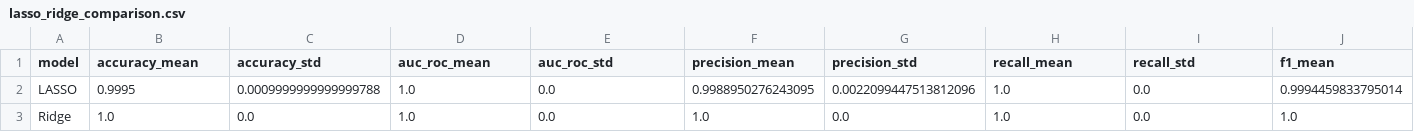
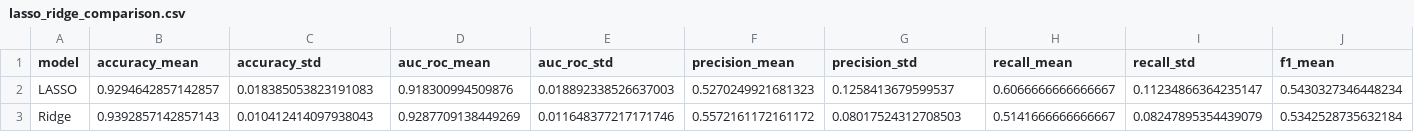
Before and after one commit to A-Kuo/Congressional-Semantics-NLP-to-Economics-Bill-Decisions, a CSV file: results/tables/lasso_ridge_comparison.csv, drawn as a sheet; only a part is shown; the diff covers the shown part only; the diff names each change by its address in the sheet, - before the commit and + after, or states it on an @@ line.

```diff
--- a/results/tables/lasso_ridge_comparison.csv
+++ b/results/tables/lasso_ridge_comparison.csv
-B2 (accuracy_mean): 0.9995
+B2 (accuracy_mean): 0.9294642857142857
-C2 (accuracy_std): 0.0009999999999999788
+C2 (accuracy_std): 0.018385053823191083
-D2 (auc_roc_mean): 1.0
+D2 (auc_roc_mean): 0.918300994509876
-E2 (auc_roc_std): 0.0
+E2 (auc_roc_std): 0.018892338526637003
-F2 (precision_mean): 0.9988950276243095
+F2 (precision_mean): 0.5270249921681323
-G2 (precision_std): 0.0022099447513812096
+G2 (precision_std): 0.1258413679599537
-H2 (recall_mean): 1.0
+H2 (recall_mean): 0.6066666666666667
-I2 (recall_std): 0.0
+I2 (recall_std): 0.11234866364235147
-J2 (f1_mean): 0.9994459833795014
+J2 (f1_mean): 0.5430327346448234
-B3 (accuracy_mean): 1.0
+B3 (accuracy_mean): 0.9392857142857143
-C3 (accuracy_std): 0.0
+C3 (accuracy_std): 0.010412414097938043
-D3 (auc_roc_mean): 1.0
+D3 (auc_roc_mean): 0.9287709138449269
-E3 (auc_roc_std): 0.0
+E3 (auc_roc_std): 0.011648377217171746
-F3 (precision_mean): 1.0
+F3 (precision_mean): 0.5572161172161172
-G3 (precision_std): 0.0
+G3 (precision_std): 0.08017524312708503
-H3 (recall_mean): 1.0
+H3 (recall_mean): 0.5141666666666667
-I3 (recall_std): 0.0
+I3 (recall_std): 0.08247895354439079
-J3 (f1_mean): 1.0
+J3 (f1_mean): 0.5342528735632184
```
Also changed, not shown: 2 edited cells elsewhere in this file, results/statistical_analysis/comprehensive_metrics_table.csv, results/tables/lasso_top_features.csv, 23 other files.
